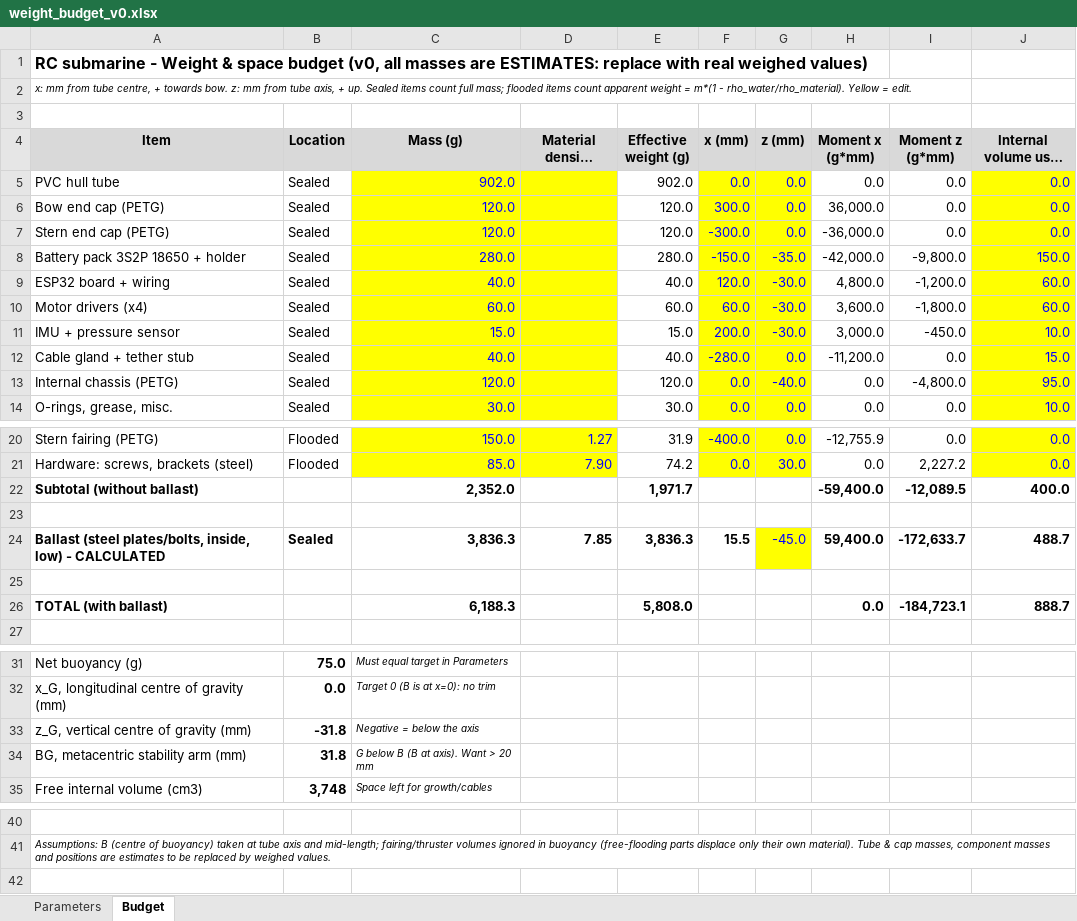
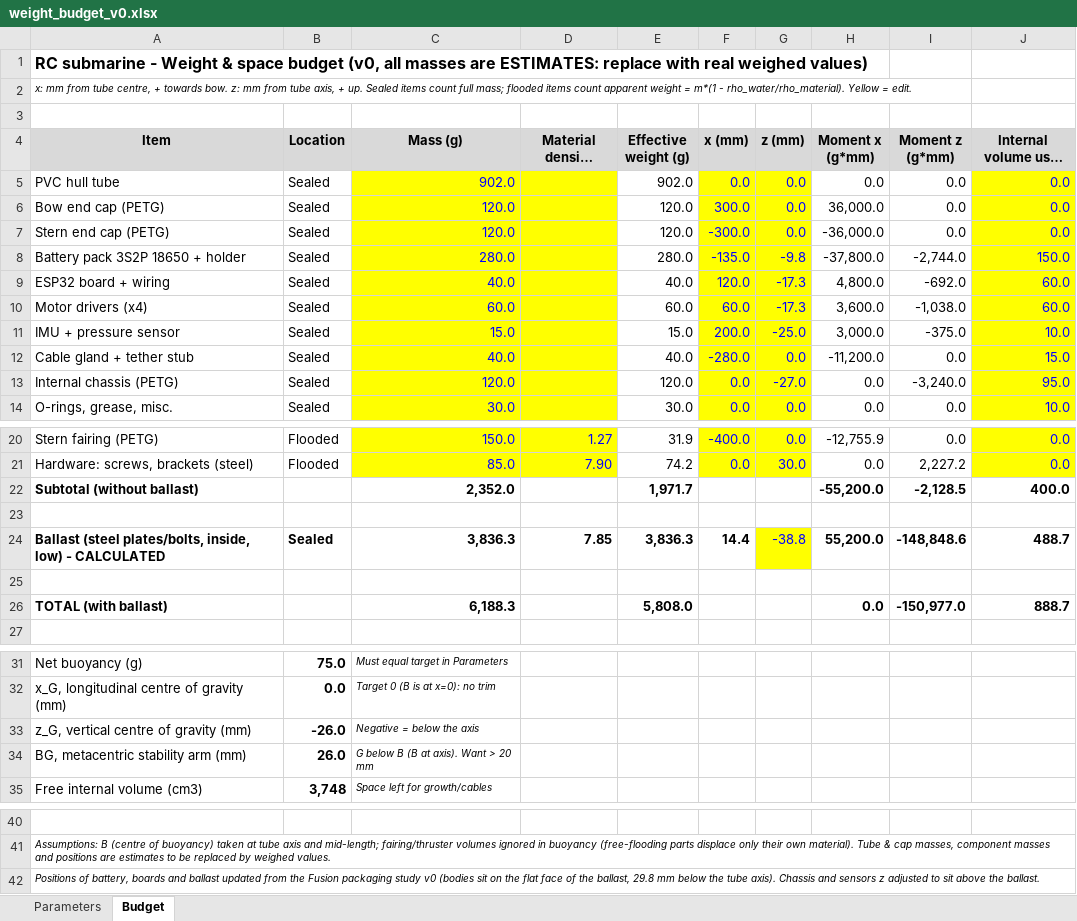
Before and after one commit to miquel-binimelis/rc-submarine, an Excel workbook: docs/weight_budget_v0.xlsx, sheet Budget, drawn as a sheet; only a part is shown, gaps mark what is left out; long unchanged cells end in …; values as stored, in another font and other column widths than the file's, no borders; the diff names each change by its address in the sheet, - before the commit and + after, or states it on an @@ line.

Commit message:
Update weight budget with packaging positions

```diff
--- a/docs/weight_budget_v0.xlsx (sheet Budget)
+++ b/docs/weight_budget_v0.xlsx (sheet Budget)
-F8 (x (mm)): -150.0
+F8 (x (mm)): -135.0
-G8 (z (mm)): -35.0
+G8 (z (mm)): -9.8
-H8 (Moment x (g*mm)): -42,000.0
+H8 (Moment x (g*mm)): -37,800.0
-I8 (Moment z (g*mm)): -9,800.0
+I8 (Moment z (g*mm)): -2,744.0
-G9:G10 (z (mm)): -30.0
+G9:G10 (z (mm)): -17.3
-I9 (Moment z (g*mm)): -1,200.0
+I9 (Moment z (g*mm)): -692.0
-I10 (Moment z (g*mm)): -1,800.0
+I10 (Moment z (g*mm)): -1,038.0
-G11 (z (mm)): -30.0
+G11 (z (mm)): -25.0
-I11 (Moment z (g*mm)): -450.0
+I11 (Moment z (g*mm)): -375.0
-G13 (z (mm)): -40.0
+G13 (z (mm)): -27.0
-I13 (Moment z (g*mm)): -4,800.0
+I13 (Moment z (g*mm)): -3,240.0
-H22 (Moment x (g*mm)): -59,400.0
+H22 (Moment x (g*mm)): -55,200.0
-I22 (Moment z (g*mm)): -12,089.5
+I22 (Moment z (g*mm)): -2,128.5
-F24 (x (mm)): 15.5
+F24 (x (mm)): 14.4
-G24 (z (mm)): -45.0
+G24 (z (mm)): -38.8
-H24 (Moment x (g*mm)): 59,400.0
+H24 (Moment x (g*mm)): 55,200.0
-I24 (Moment z (g*mm)): -172,633.7
+I24 (Moment z (g*mm)): -148,848.6
-I26 (Moment z (g*mm)): -184,723.1
+I26 (Moment z (g*mm)): -150,977.0
-B33 (Location): -31.8
+B33 (Location): -26.0
-B34 (Location): 31.8
+B34 (Location): 26.0
+row 42: Positions of battery, boards and ballast updated from the Fusion packaging study v0 (bodies sit on the flat face of the ballast, 29.8 mm below the tube axis). Chassis and sensors z adjusted to sit above the ballast.
```
